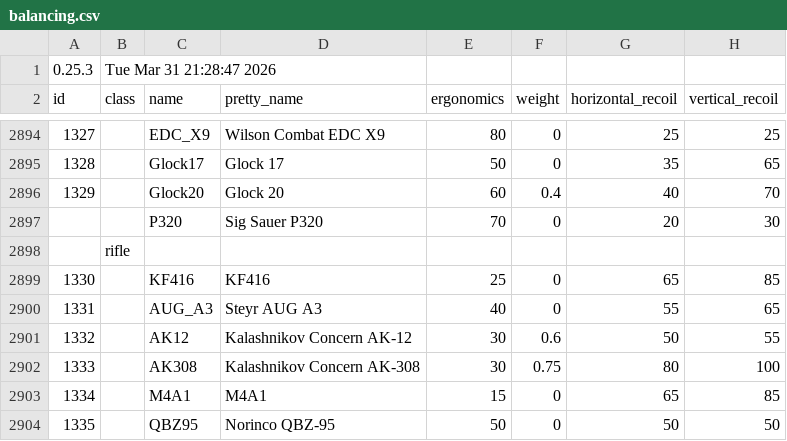
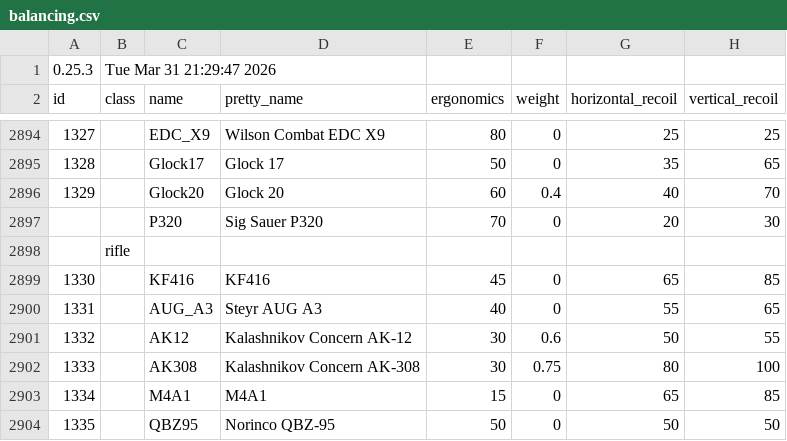
Before and after one commit to recoil-group/deadline-balancing, a CSV file: balancing.csv, drawn as a sheet; only a part is shown, gaps mark what is left out; the diff names each change by its address in the sheet, - before the commit and + after, or states it on an @@ line.

```diff
--- a/balancing.csv
+++ b/balancing.csv
-B1 (class): Tue Mar 31 21:28:47 2026
+B1 (class): Tue Mar 31 21:29:47 2026
-E2899 (ergonomics): 25
+E2899 (ergonomics): 45
```
Also changed, not shown: testing.csv.
